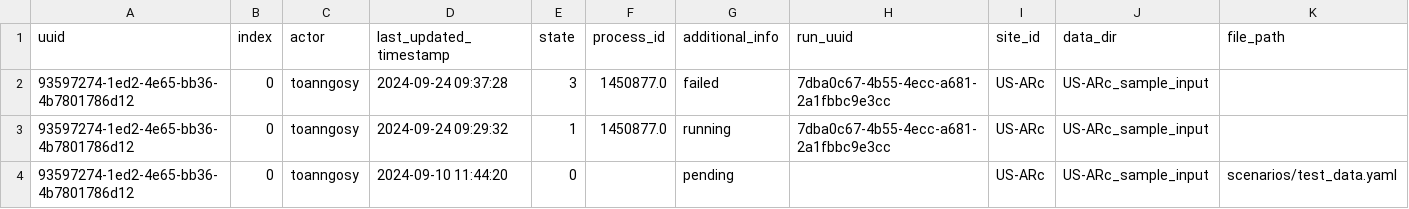
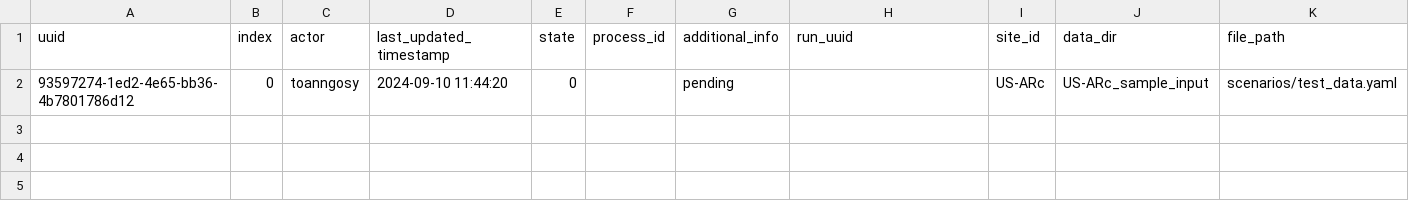
Before and after one commit to toanngosy/test_workflow, a CSV file: report/server/rocky/log.csv, drawn as a sheet; the diff names each change by its address in the sheet, - before the commit and + after, or states it on an @@ line.

Commit message:
Update log.csv

```diff
--- a/report/server/rocky/log.csv
+++ b/report/server/rocky/log.csv
-row 2: 93597274-1ed2-4e65-bb36-4b7801786d12 | 0 | toanngosy | 2024-09-24 09:37:28 | 3 | 1450877.0 | failed | 7dba0c67-4b55-4ecc-a681-2a1fbbc9e3cc | US-ARc | US-ARc_sample_input
-row 3: 93597274-1ed2-4e65-bb36-4b7801786d12 | 0 | toanngosy | 2024-09-24 09:29:32 | 1 | 1450877.0 | running | 7dba0c67-4b55-4ecc-a681-2a1fbbc9e3cc | US-ARc | US-ARc_sample_input
```
